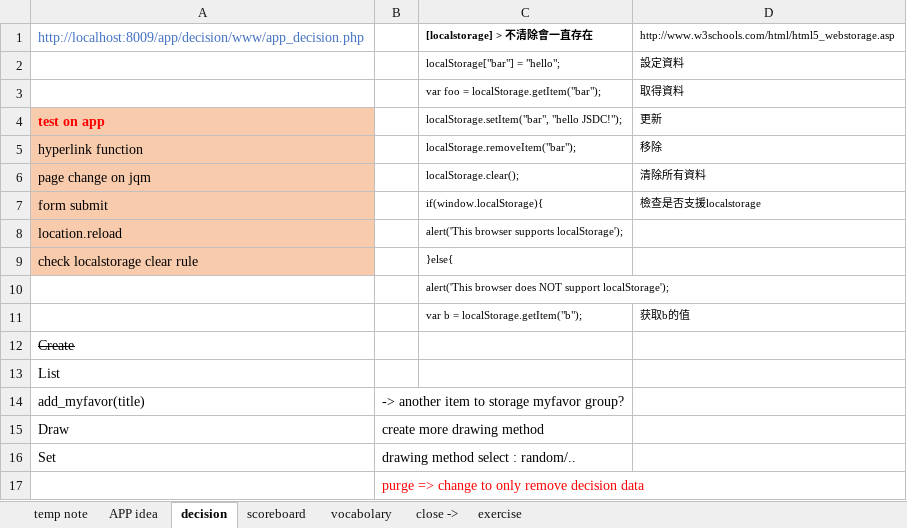
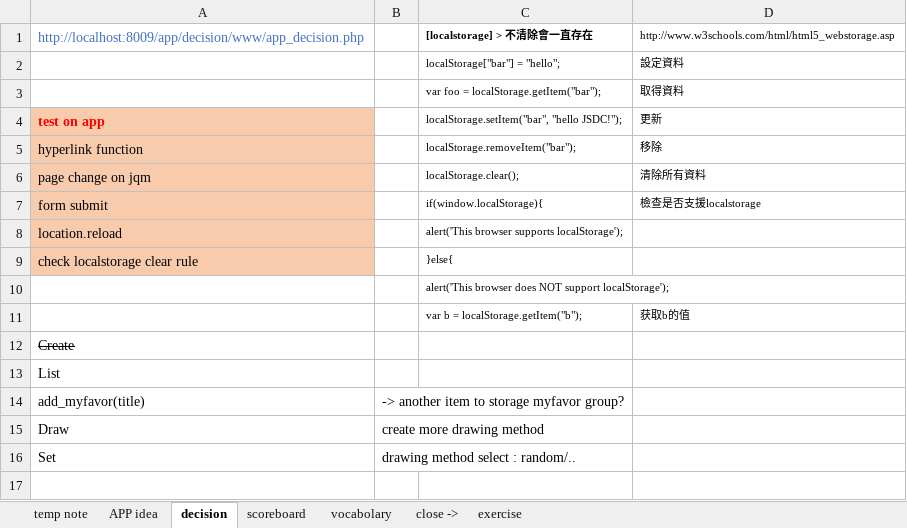
Before and after one commit to oahehc/app, an Excel workbook: phonegap project.xlsx, sheet decision, drawn as a sheet; values as stored, in another font and other column widths than the file's, no borders; the diff names each change by its address in the sheet, - before the commit and + after, or states it on an @@ line.

Commit message:
> decision : purge localstorage select only for this program

```diff
--- a/phonegap project.xlsx (sheet decision)
+++ b/phonegap project.xlsx (sheet decision)
-row 17:  | purge => change to only remove decision data
```
Also changed, not shown: sheet scoreboard, sheet vocabolary, 1 other file.
